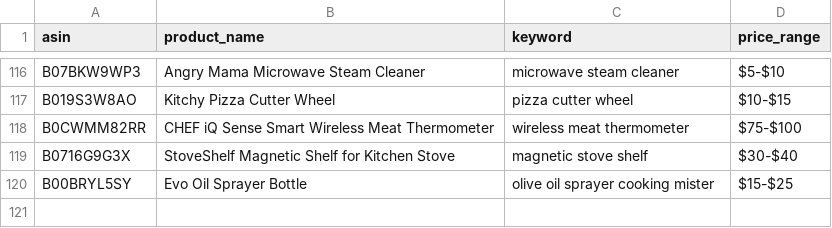
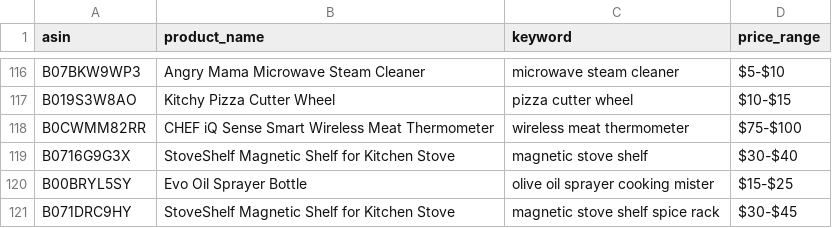
Before and after one commit to Fukunga/Pinterest-kitchen-feed, a CSV file: data/products.csv, drawn as a sheet; only a part is shown, gaps mark what is left out; the diff names each change by its address in the sheet, - before the commit and + after, or states it on an @@ line.

```diff
--- a/data/products.csv
+++ b/data/products.csv
+row 121: B071DRC9HY | StoveShelf Magnetic Shelf for Kitchen Stove | magnetic stove shelf spice rack | $30-$45
```
Also changed, not shown: data/posting_history.csv, 3 other files.
